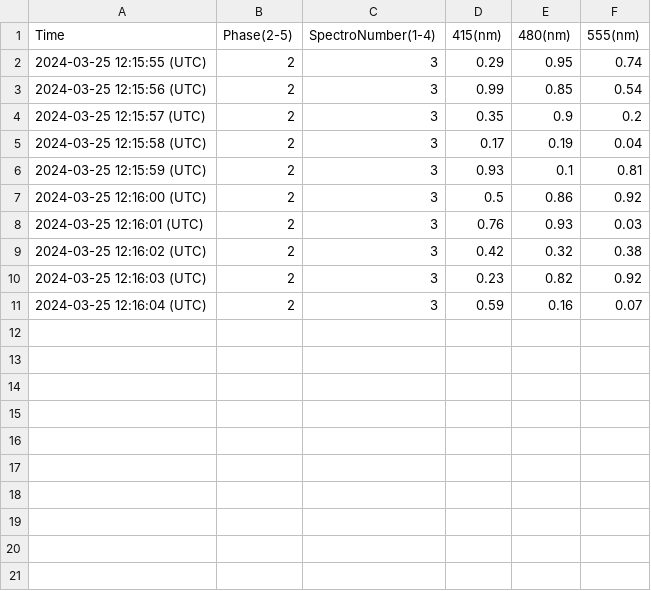
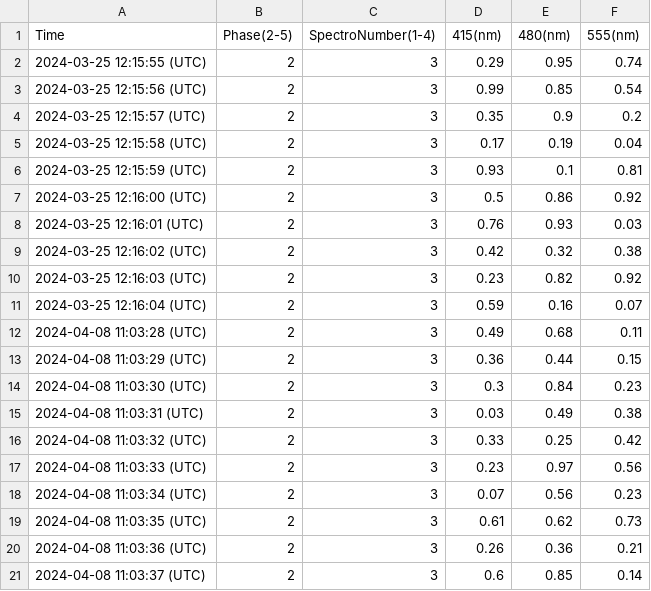
Before and after one commit to benjamintxn/finalYearProject, a CSV file: VITA/3. Experiment/Spectrometer_Data.csv, drawn as a sheet.

```diff
--- a/VITA/3. Experiment/Spectrometer_Data.csv
+++ b/VITA/3. Experiment/Spectrometer_Data.csv
@@ -11 +11,11 @@ Time,Phase(2-5),SpectroNumber(1-4),415(nm),480(nm),555(nm)
 2024-03-25 12:16:04 (UTC),2,3,0.59,0.16,0.07
+2024-04-08 11:03:28 (UTC),2,3,0.49,0.68,0.11
+2024-04-08 11:03:29 (UTC),2,3,0.36,0.44,0.15
+2024-04-08 11:03:30 (UTC),2,3,0.3,0.84,0.23
+2024-04-08 11:03:31 (UTC),2,3,0.03,0.49,0.38
+2024-04-08 11:03:32 (UTC),2,3,0.33,0.25,0.42
+2024-04-08 11:03:33 (UTC),2,3,0.23,0.97,0.56
+2024-04-08 11:03:34 (UTC),2,3,0.07,0.56,0.23
+2024-04-08 11:03:35 (UTC),2,3,0.61,0.62,0.73
+2024-04-08 11:03:36 (UTC),2,3,0.26,0.36,0.21
+2024-04-08 11:03:37 (UTC),2,3,0.6,0.85,0.14
```
Also changed, not shown: VITA/2. Environmental/Environmental_Sensor_Data.csv, 41 other files.
